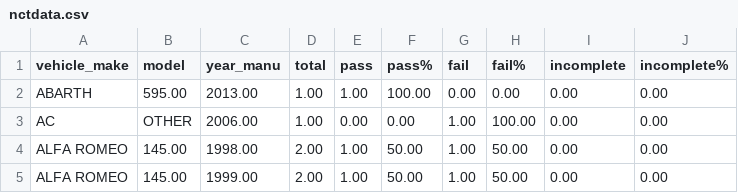
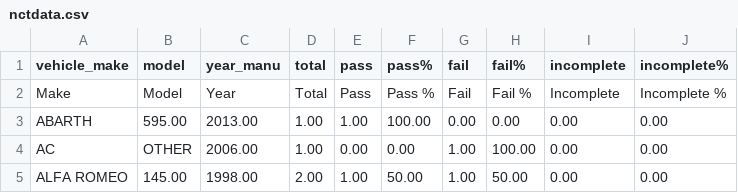
Before and after one commit to bexiturley/Programming-for-Data-Analysis-Project-2019, a CSV file: nctdata.csv, drawn as a sheet; only a part is shown; the shorter side is filled out with more unchanged rows.

```diff
--- a/nctdata.csv
+++ b/nctdata.csv
@@ -1,2 +1,3 @@
 vehicle_make,model,year_manu,total,pass,pass%,fail,fail%,incomplete,incomplete%
+Make,Model,Year,Total,Pass,Pass %,Fail,Fail %,Incomplete,Incomplete %
 ABARTH,595.00,2013.00,1.00,1.00,100.00,0.00,0.00,0.00,0.00
```
Also changed, not shown: 3 other files.
